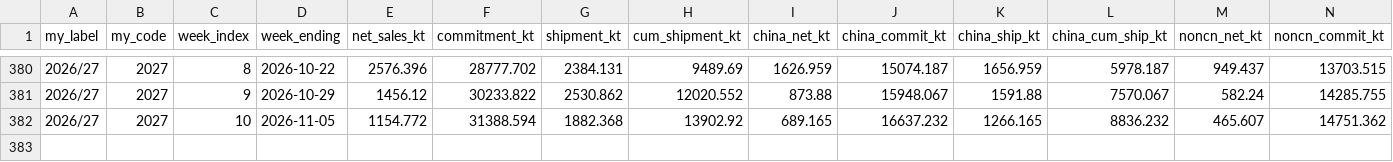
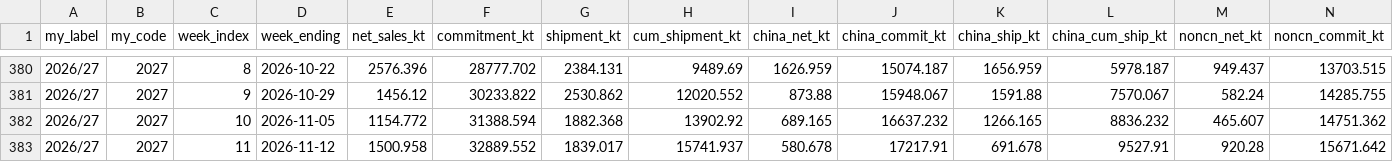
Before and after one commit to datuoniao/usda-soy-dashboard, a CSV file: data/export_sales.csv, drawn as a sheet; only a part is shown, gaps mark what is left out; rows hold the shown columns only; the diff names each change by its address in the sheet, - before the commit and + after, or states it on an @@ line.

```diff
--- a/data/export_sales.csv
+++ b/data/export_sales.csv
+row 383: 2026/27 | 2027 | 11 | 2026-11-12 | 1500.958 | 32889.552 | 1839.017 | 15741.937 | 580.678 | 17217.91 | 691.678 | 9527.91 | 920.28 | 15671.642
```
Also changed, not shown: data/crop_progress.csv, data/drought.csv, 3 other files.
